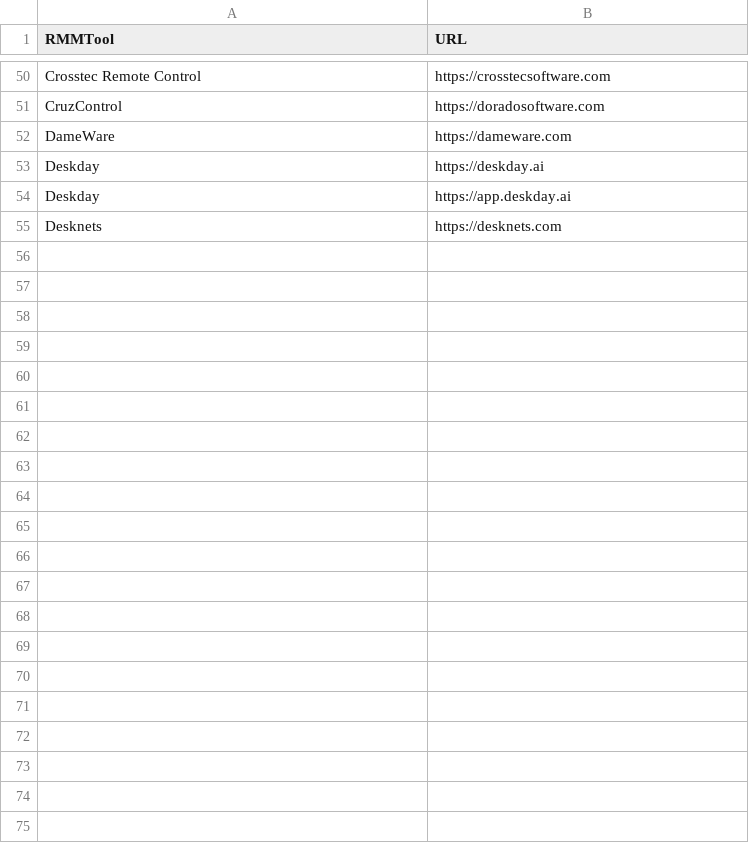
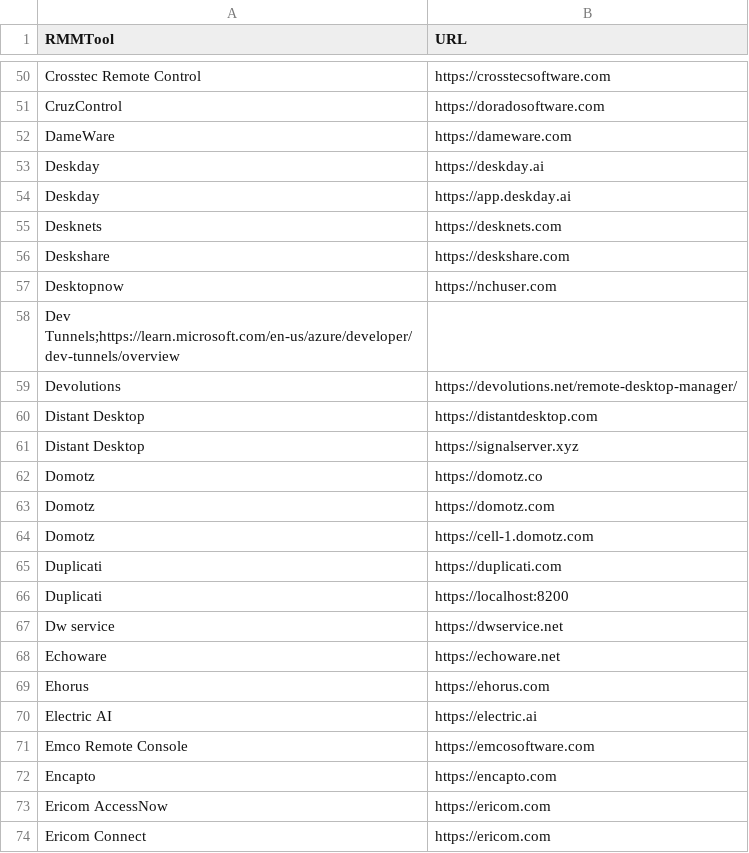
Before and after one commit to BK-333-ed/LOTLRMM, a CSV file: RMMTools.csv, drawn as a sheet; only a part is shown, gaps mark what is left out; the diff covers the shown part only; the diff names each change by its address in the sheet, - before the commit and + after, or states it on an @@ line.

Commit message:
Update RMMTools.csv
updating queries

```diff
--- a/RMMTools.csv
+++ b/RMMTools.csv
+row 56: Deskshare | https://deskshare.com
+row 57: Desktopnow | https://nchuser.com
+row 58: Dev Tunnels;https://learn.microsoft.com/en-us/azure/developer/dev-tunnels/overview
+row 59: Devolutions | https://devolutions.net/remote-desktop-manager/
+row 60: Distant Desktop | https://distantdesktop.com
+row 61: Distant Desktop | https://signalserver.xyz
+row 62: Domotz | https://domotz.co
+row 63: Domotz | https://domotz.com
+row 64: Domotz | https://cell-1.domotz.com
+row 65: Duplicati | https://duplicati.com
+row 66: Duplicati | https://localhost:8200
+row 67: Dw service | https://dwservice.net
+row 68: Echoware | https://echoware.net
+row 69: Ehorus | https://ehorus.com
+row 70: Electric AI | https://electric.ai
+row 71: Emco Remote Console | https://emcosoftware.com
+row 72: Encapto | https://encapto.com
+row 73: Ericom AccessNow | https://ericom.com
+row 74: Ericom Connect | https://ericom.com
```
Also changed, not shown: 49 added rows elsewhere in this file.
